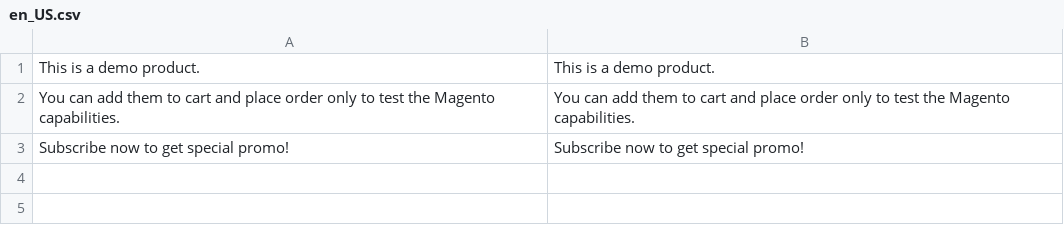
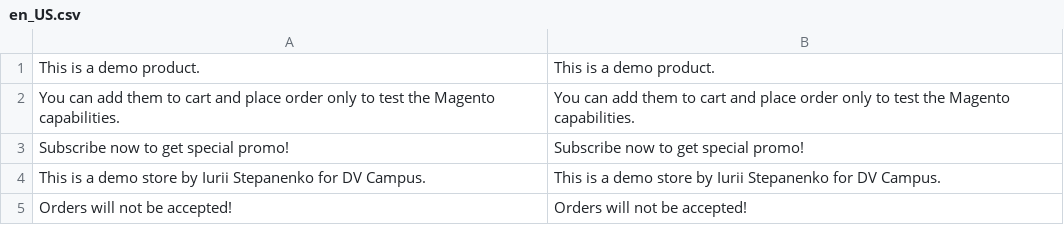
Before and after one commit to IuriiSky/DVcampus_magento, a CSV file: app/design/frontend/Iuriis/luma/i18n/en_US.csv, drawn as a sheet.

```diff
--- a/app/design/frontend/Iuriis/luma/i18n/en_US.csv
+++ b/app/design/frontend/Iuriis/luma/i18n/en_US.csv
@@ -3 +3,3 @@
 "Subscribe now to get special promo!","Subscribe now to get special promo!"
+"This is a demo store by Iurii Stepanenko for DV Campus.","This is a demo store by Iurii Stepanenko for DV Campus."
+"Orders will not be accepted!","Orders will not be accepted!"
```
Also changed, not shown: 2 other files.
